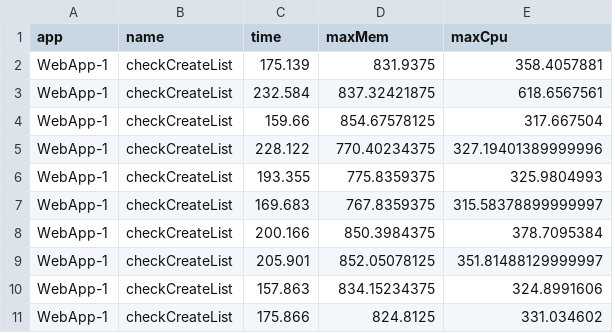
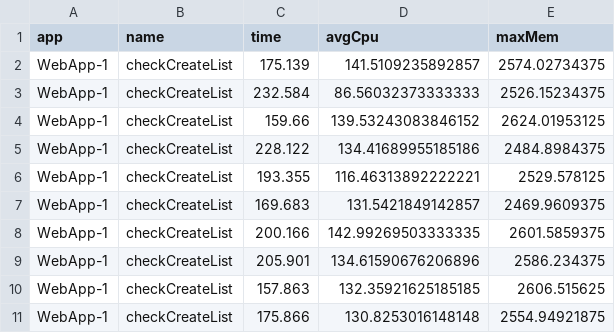
Before and after one commit to e2e-tests-dataset/comparative-experiment, a CSV file: E2E-DATASET/WebApp-1/checkCreateList/results.csv, drawn as a sheet; removed rows and columns are numbered as before the commit, all else as after; the diff names each change by its address in the sheet, - before the commit and + after, or states it on an @@ line.

Commit message:
Rework E2E-DATASET results

```diff
--- a/E2E-DATASET/WebApp-1/checkCreateList/results.csv
+++ b/E2E-DATASET/WebApp-1/checkCreateList/results.csv
+column D (avgCpu), rows 2-11: 141.5109235892857 | 86.56032373333333 | 139.53243083846152 | 134.41689955185186 | 116.46313892222221 | 131.5421849142857 | 142.99269503333335 | 134.61590676206896 | 132.35921625185185 | 130.8253016148148
-column E (maxCpu), rows 2-11: 358.4057881 | 618.6567561 | 317.667504 | 327.19401389999996 | 325.9804993 | 315.58378899999997 | 378.7095384 | 351.81488129999997 | 324.8991606 | 331.034602
-E2 (maxMem): 831.9375
+E2 (maxMem): 2574.02734375
-E3 (maxMem): 837.32421875
+E3 (maxMem): 2526.15234375
-E4 (maxMem): 854.67578125
+E4 (maxMem): 2624.01953125
-E5 (maxMem): 770.40234375
+E5 (maxMem): 2484.8984375
-E6 (maxMem): 775.8359375
+E6 (maxMem): 2529.578125
-E7 (maxMem): 767.8359375
+E7 (maxMem): 2469.9609375
-E8 (maxMem): 850.3984375
+E8 (maxMem): 2601.5859375
-E9 (maxMem): 852.05078125
+E9 (maxMem): 2586.234375
-E10 (maxMem): 834.15234375
+E10 (maxMem): 2606.515625
-E11 (maxMem): 824.8125
+E11 (maxMem): 2554.94921875
```
Also changed, not shown: E2E-DATASET/WebApp-2/checkCreateCourse/results.csv, E2E-DATASET/WebApp-2/checkDownload/results.csv, 10 other files.
